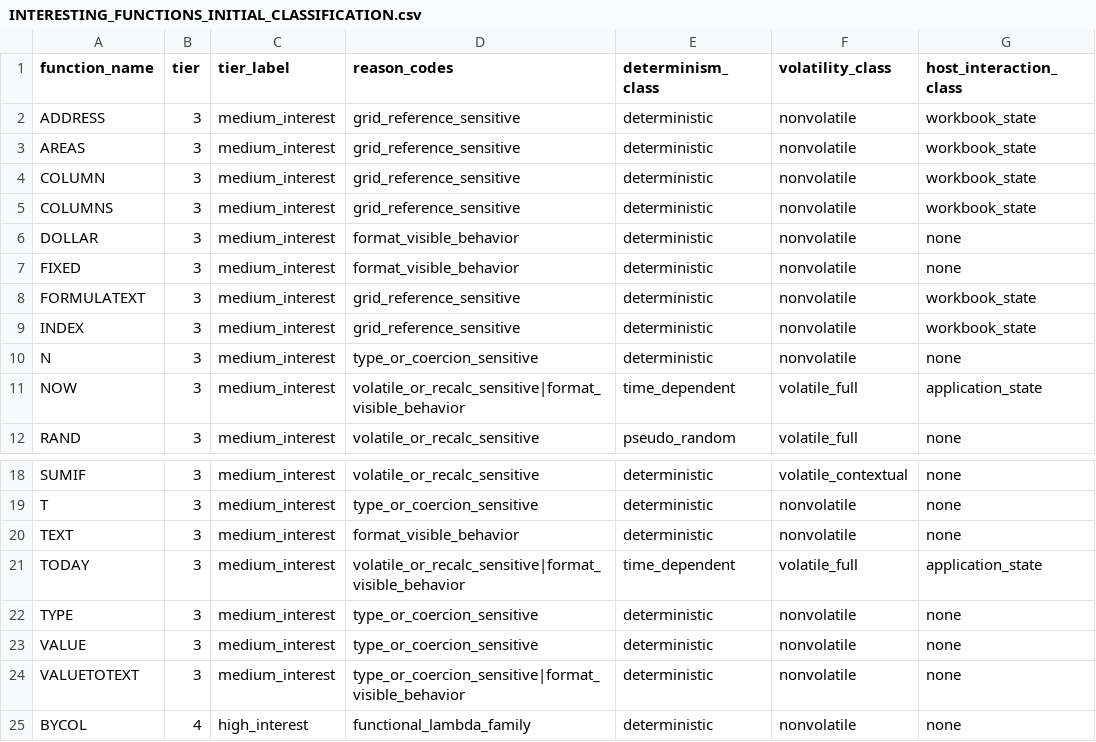
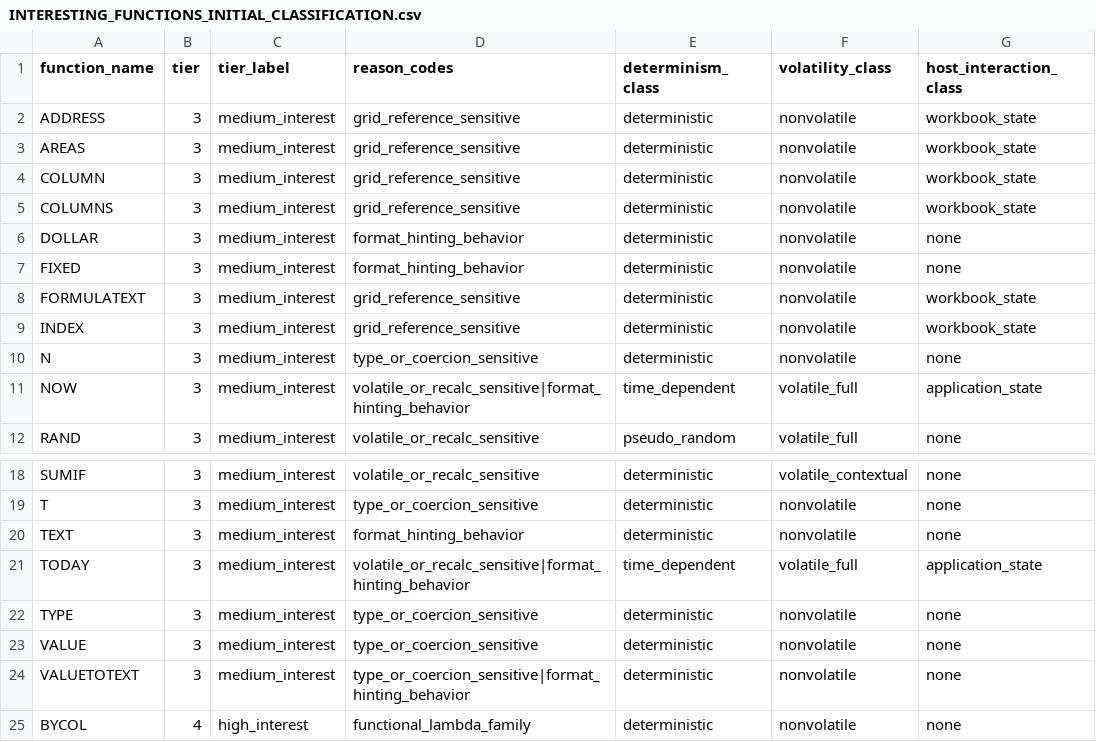
Before and after one commit to DnaCalc/OxFunc, a CSV file: docs/function-lane/INTERESTING_FUNCTIONS_INITIAL_CLASSIFICATION.csv, drawn as a sheet; only a part is shown, gaps mark what is left out; the diff names each change by its address in the sheet, - before the commit and + after, or states it on an @@ line.

```diff
--- a/docs/function-lane/INTERESTING_FUNCTIONS_INITIAL_CLASSIFICATION.csv
+++ b/docs/function-lane/INTERESTING_FUNCTIONS_INITIAL_CLASSIFICATION.csv
-D6:D7 (reason_codes): format_visible_behavior
+D6:D7 (reason_codes): format_hinting_behavior
-D11 (reason_codes): volatile_or_recalc_sensitive|format_visible_behavior
+D11 (reason_codes): volatile_or_recalc_sensitive|format_hinting_behavior
-D20 (reason_codes): format_visible_behavior
+D20 (reason_codes): format_hinting_behavior
-D21 (reason_codes): volatile_or_recalc_sensitive|format_visible_behavior
+D21 (reason_codes): volatile_or_recalc_sensitive|format_hinting_behavior
-D24 (reason_codes): type_or_coercion_sensitive|format_visible_behavior
+D24 (reason_codes): type_or_coercion_sensitive|format_hinting_behavior
```
Also changed, not shown: docs/function-lane/W10_S1_SCENARIO_MANIFEST_SEED.csv, docs/function-lane/W10_S2_SCENARIO_MANIFEST_SEED.csv, 22 other files.
